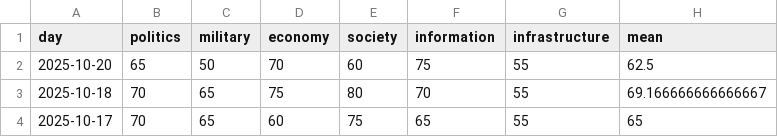
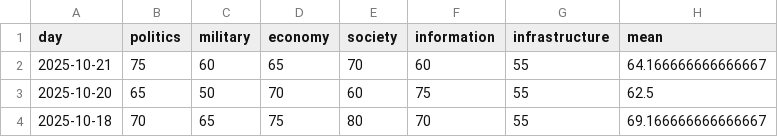
Before and after one commit to hectorcho/ktitan-public, a CSV file: pmesii/kr.csv, drawn as a sheet; only a part is shown; the shorter side is filled out with more unchanged rows; the diff names each change by its address in the sheet, - before the commit and + after, or states it on an @@ line.

```diff
--- a/pmesii/kr.csv
+++ b/pmesii/kr.csv
+row 2: 2025-10-21 | 75 | 60 | 65 | 70 | 60 | 55 | 64.166666666666667
```
Also changed, not shown: 41 other files.
